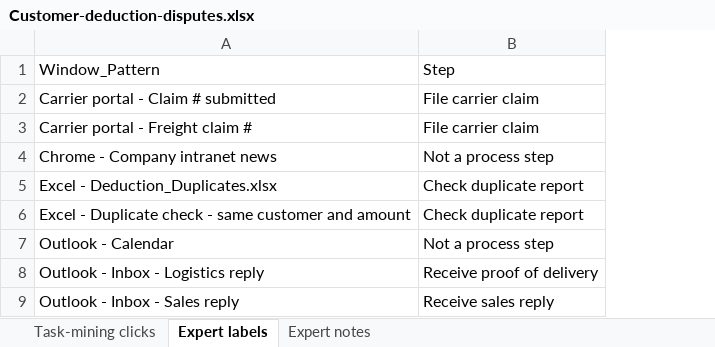
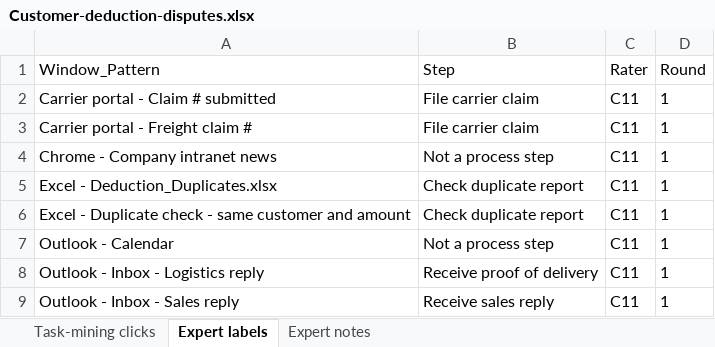
Before and after one commit to Vikky1407/work-genome-demo, an Excel workbook: data/Customer-deduction-disputes.xlsx, sheet Expert labels, drawn as a sheet; only a part is shown; values as stored, in another font and other column widths than the file's, no borders; the diff covers the shown part only; the diff names each change by its address in the sheet, - before the commit and + after, or states it on an @@ line.

```diff
--- a/data/Customer-deduction-disputes.xlsx (sheet Expert labels)
+++ b/data/Customer-deduction-disputes.xlsx (sheet Expert labels)
+column C (Rater), rows 2-9: all C11
+column D (Round), rows 2-9: all 1
```
Also changed, not shown: 245 added rows elsewhere in this sheet, data/AP-invoice-exceptions.xlsx, data/Account-reconciliations.xlsx, 1 other file.
